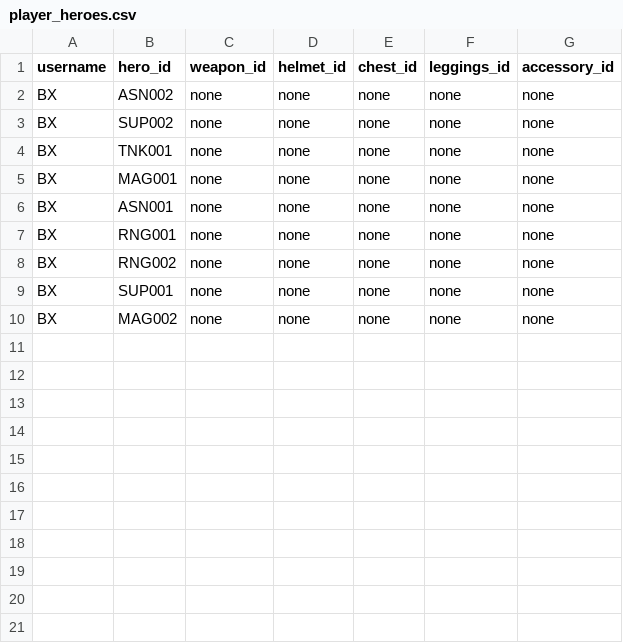
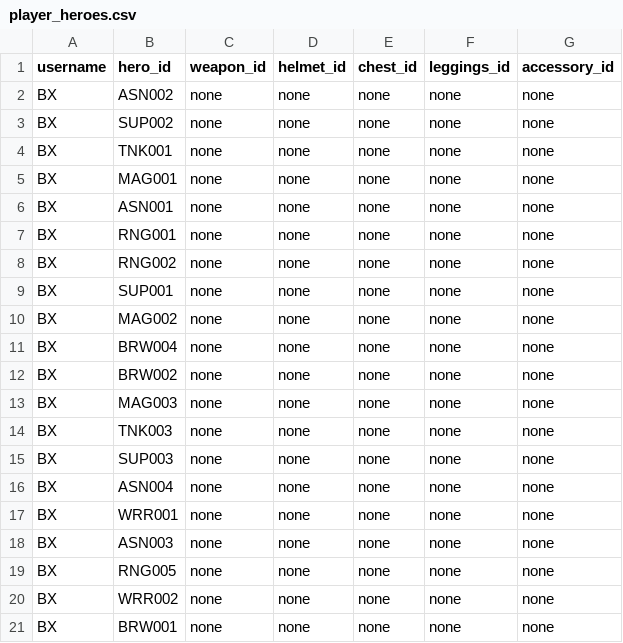
Before and after one commit to BXSualog/Cratetopia, a CSV file: data/player/player_heroes.csv (was data/player_heroes.csv), drawn as a sheet.

Commit message:
Refactor data directory and simplify UI across player menus

```diff
--- a/data/player_heroes.csv
+++ b/data/player/player_heroes.csv
@@ -10 +10,12 @@ BX,SUP001,none,none,none,none,none
 BX,MAG002,none,none,none,none,none
+BX,BRW004,none,none,none,none,none
+BX,BRW002,none,none,none,none,none
+BX,MAG003,none,none,none,none,none
+BX,TNK003,none,none,none,none,none
+BX,SUP003,none,none,none,none,none
+BX,ASN004,none,none,none,none,none
+BX,WRR001,none,none,none,none,none
+BX,ASN003,none,none,none,none,none
+BX,RNG005,none,none,none,none,none
+BX,WRR002,none,none,none,none,none
+BX,BRW001,none,none,none,none,none
```
Also changed, not shown: data/player/player_achievements.csv, data/player/player_statistics.csv, 40 other files.
